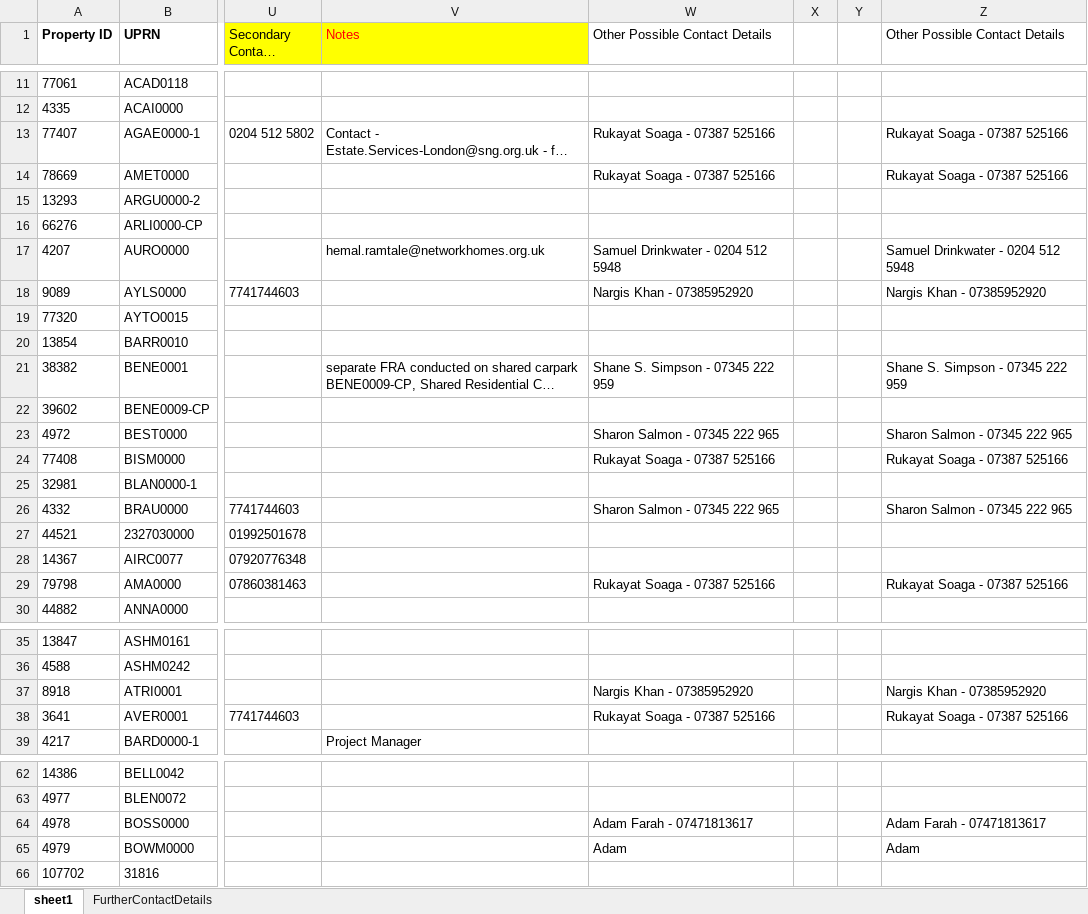
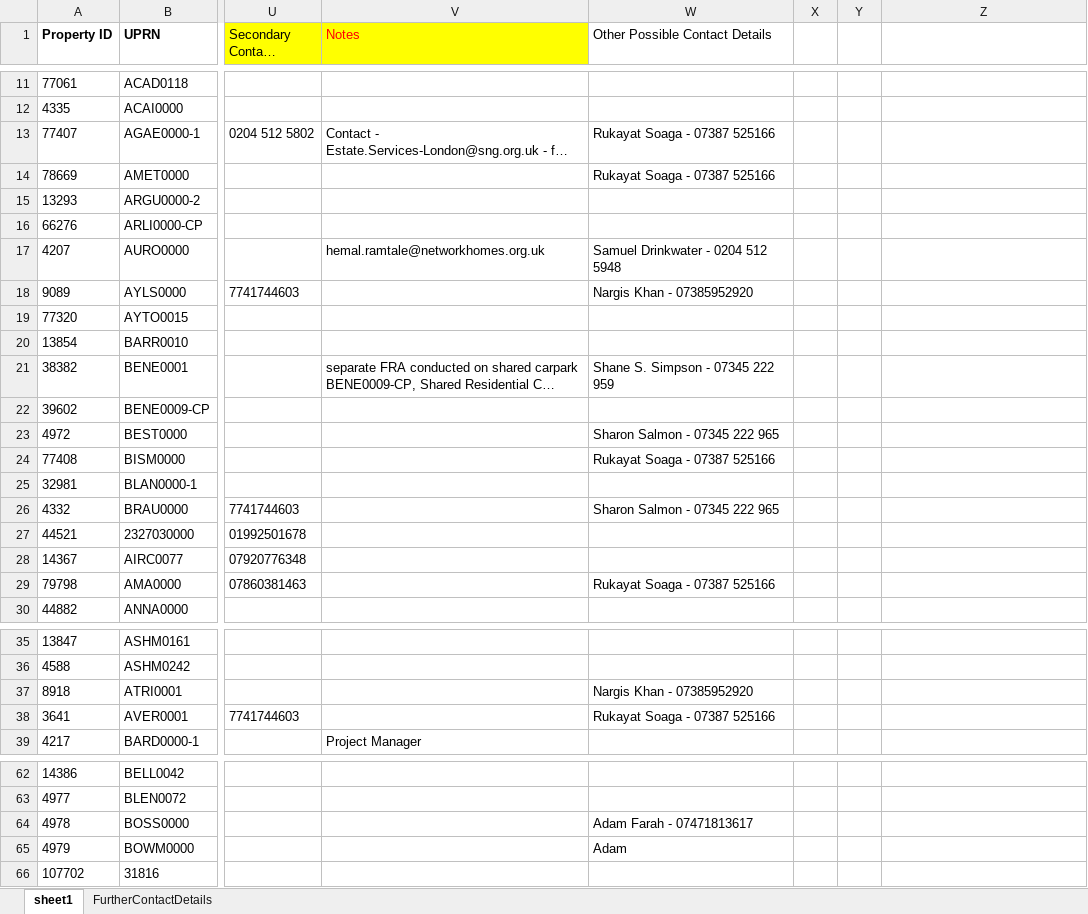
Before and after one commit to conorbirch-bit/uprn-access-agent, an Excel workbook: Access_Information.xlsx, sheet sheet1, drawn as a sheet; only a part is shown, gaps mark what is left out; long unchanged cells end in …; values as stored, in another font and other column widths than the file's, no borders; the diff covers the shown part only; the diff names each change by its address in the sheet, - before the commit and + after, or states it on an @@ line.

Commit message:
Add files via upload

```diff
--- a/Access_Information.xlsx (sheet sheet1)
+++ b/Access_Information.xlsx (sheet sheet1)
-Z1: Other Possible Contact Details
+Z1: (empty)
-Z13:Z14: Rukayat Soaga - 07387 525166
+Z13:Z14: (empty)
-Z17: Samuel Drinkwater - 0204 512 5948
+Z17: (empty)
-Z18: Nargis Khan - 07385952920
+Z18: (empty)
-Z21: Shane S. Simpson - 07345 222 959
+Z21: (empty)
-Z23: Sharon Salmon - 07345 222 965
+Z23: (empty)
-Z24: Rukayat Soaga - 07387 525166
+Z24: (empty)
-Z26: Sharon Salmon - 07345 222 965
+Z26: (empty)
-Z29: Rukayat Soaga - 07387 525166
+Z29: (empty)
-Z37: Nargis Khan - 07385952920
+Z37: (empty)
-Z38: Rukayat Soaga - 07387 525166
+Z38: (empty)
-Z64: Adam Farah - 07471813617
+Z64: (empty)
-Z65: Adam
+Z65: (empty)
```
Also changed, not shown: 69 edited cells elsewhere in this sheet, formulas that keep their value.
